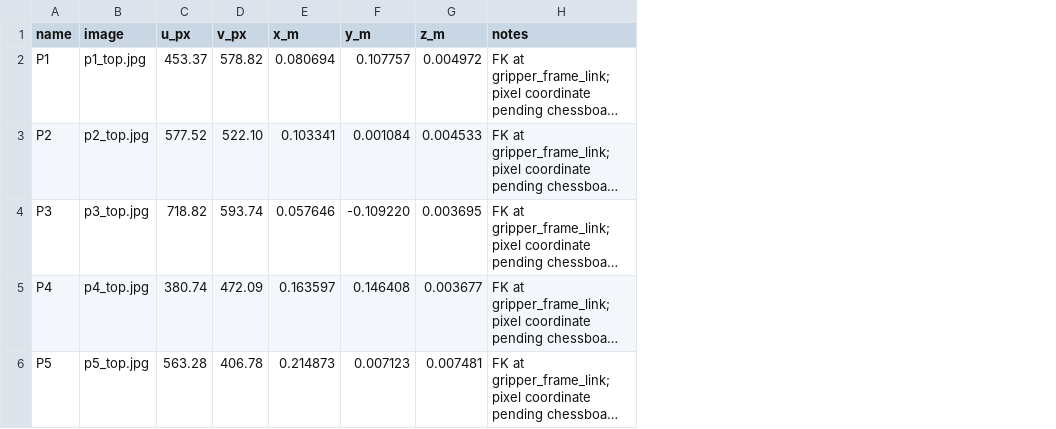
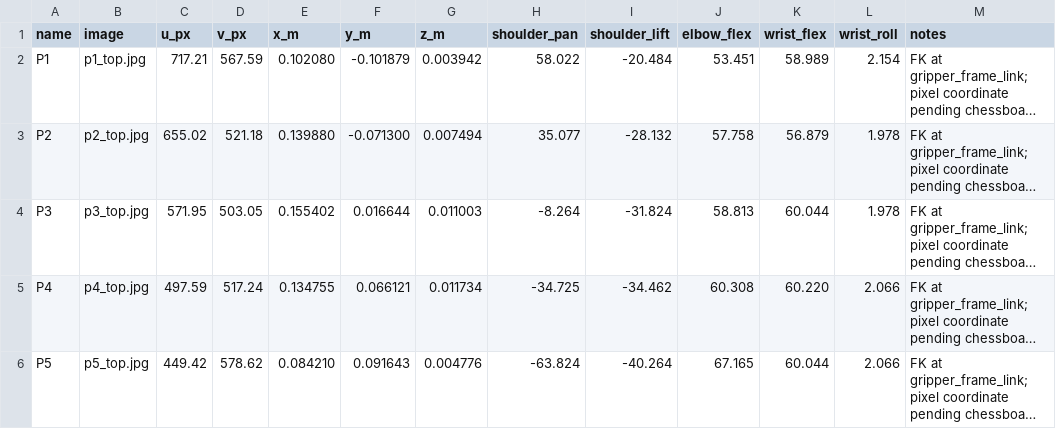
Before and after one commit to capstone-sim2real/lerobot_sim2real, a CSV file: docs/calibration/points.csv, drawn as a sheet; only a part is shown; long unchanged cells end in …; the diff covers the shown part only; the diff names each change by its address in the sheet, - before the commit and + after, or states it on an @@ line.

```diff
--- a/docs/calibration/points.csv
+++ b/docs/calibration/points.csv
+column H (shoulder_pan), rows 2-6: 58.022 | 35.077 | -8.264 | -34.725 | -63.824
+column I (shoulder_lift), rows 2-6: -20.484 | -28.132 | -31.824 | -34.462 | -40.264
+column J (elbow_flex), rows 2-6: 53.451 | 57.758 | 58.813 | 60.308 | 67.165
+column K (wrist_flex), rows 2-6: 58.989 | 56.879 | 60.044 | 60.220 | 60.044
+column L (wrist_roll), rows 2-6: 2.154 | 1.978 | 1.978 | 2.066 | 2.066
-C2 (u_px): 453.37
+C2 (u_px): 717.21
-D2 (v_px): 578.82
+D2 (v_px): 567.59
-E2 (x_m): 0.080694
+E2 (x_m): 0.102080
-F2 (y_m): 0.107757
+F2 (y_m): -0.101879
-G2 (z_m): 0.004972
+G2 (z_m): 0.003942
-C3 (u_px): 577.52
+C3 (u_px): 655.02
-D3 (v_px): 522.10
+D3 (v_px): 521.18
-E3 (x_m): 0.103341
+E3 (x_m): 0.139880
-F3 (y_m): 0.001084
+F3 (y_m): -0.071300
-G3 (z_m): 0.004533
+G3 (z_m): 0.007494
-C4 (u_px): 718.82
+C4 (u_px): 571.95
-D4 (v_px): 593.74
+D4 (v_px): 503.05
-E4 (x_m): 0.057646
+E4 (x_m): 0.155402
-F4 (y_m): -0.109220
+F4 (y_m): 0.016644
-G4 (z_m): 0.003695
+G4 (z_m): 0.011003
-C5 (u_px): 380.74
+C5 (u_px): 497.59
-D5 (v_px): 472.09
+D5 (v_px): 517.24
-E5 (x_m): 0.163597
+E5 (x_m): 0.134755
-F5 (y_m): 0.146408
+F5 (y_m): 0.066121
-G5 (z_m): 0.003677
+G5 (z_m): 0.011734
-C6 (u_px): 563.28
+C6 (u_px): 449.42
-D6 (v_px): 406.78
+D6 (v_px): 578.62
-E6 (x_m): 0.214873
+E6 (x_m): 0.084210
-F6 (y_m): 0.007123
+F6 (y_m): 0.091643
-G6 (z_m): 0.007481
+G6 (z_m): 0.004776
```
Also changed, not shown: 6 added rows and 20 edited cells elsewhere in this file, 38 other files.
